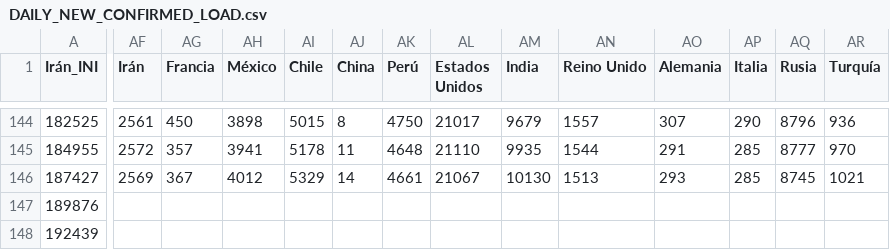
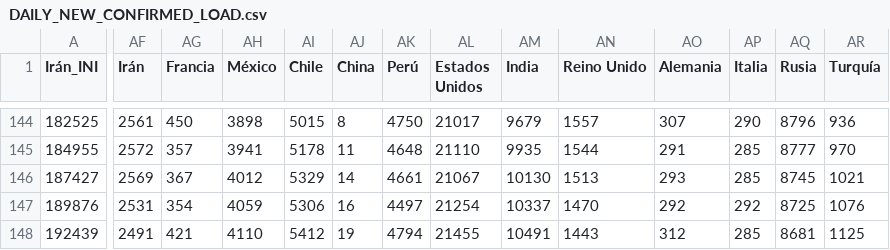
Before and after one commit to juanjmtzs/BI-COVID19, a CSV file: DAILY_NEW_CONFIRMED_LOAD.csv, drawn as a sheet; only a part is shown, gaps mark what is left out; the diff covers the shown part only; the diff names each change by its address in the sheet, - before the commit and + after, or states it on an @@ line.

```diff
--- a/DAILY_NEW_CONFIRMED_LOAD.csv
+++ b/DAILY_NEW_CONFIRMED_LOAD.csv
-AF147 (Irán): (empty)
+AF147 (Irán): 2531
-AG147 (Francia): (empty)
+AG147 (Francia): 354
-AH147 (México): (empty)
+AH147 (México): 4059
-AI147 (Chile): (empty)
+AI147 (Chile): 5306
-AJ147 (China): (empty)
+AJ147 (China): 16
-AK147 (Perú): (empty)
+AK147 (Perú): 4497
-AL147 (Estados Unidos): (empty)
+AL147 (Estados Unidos): 21254
-AM147 (India): (empty)
+AM147 (India): 10337
-AN147 (Reino Unido): (empty)
+AN147 (Reino Unido): 1470
-AO147 (Alemania): (empty)
+AO147 (Alemania): 292
-AP147 (Italia): (empty)
+AP147 (Italia): 292
-AQ147 (Rusia): (empty)
+AQ147 (Rusia): 8725
-AR147 (Turquía): (empty)
+AR147 (Turquía): 1076
-AF148 (Irán): (empty)
+AF148 (Irán): 2491
-AG148 (Francia): (empty)
+AG148 (Francia): 421
-AH148 (México): (empty)
+AH148 (México): 4110
-AI148 (Chile): (empty)
+AI148 (Chile): 5412
-AJ148 (China): (empty)
+AJ148 (China): 19
-AK148 (Perú): (empty)
+AK148 (Perú): 4794
-AL148 (Estados Unidos): (empty)
+AL148 (Estados Unidos): 21455
-AM148 (India): (empty)
+AM148 (India): 10491
-AN148 (Reino Unido): (empty)
+AN148 (Reino Unido): 1443
-AO148 (Alemania): (empty)
+AO148 (Alemania): 312
-AP148 (Italia): (empty)
+AP148 (Italia): 285
-AQ148 (Rusia): (empty)
+AQ148 (Rusia): 8681
-AR148 (Turquía): (empty)
+AR148 (Turquía): 1125
```
Also changed, not shown: 19 edited cells elsewhere in this file, DAILY_NEW_DEATH_LOAD.csv, DAILY_NEW_RECOVERED_LOAD.csv.
